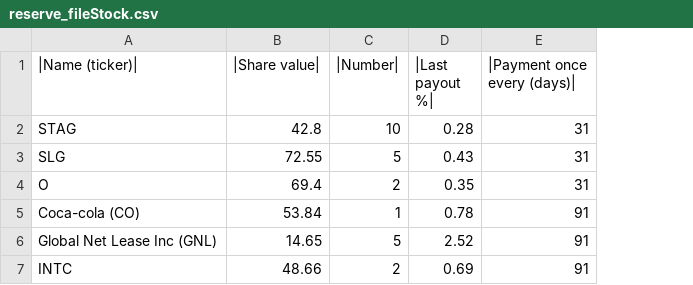
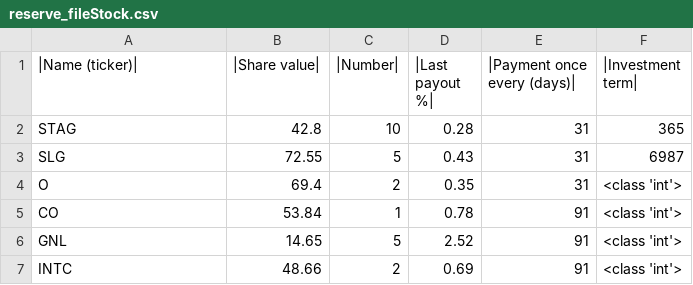
Before and after one commit to VandalTryHard/Dividend_Flow, a CSV file: reserve_fileStock.csv, drawn as a sheet; the diff names each change by its address in the sheet, - before the commit and + after, or states it on an @@ line.

Commit message:
Dividend_Flow V0.3+
1) Show stocks in portfolio +
2) Add a share +
3) Delete share +
4) Change stock -
5) Select investment interval (in days) (creating Investment term column)
6) Show total and graph -
7) Exit +

```diff
--- a/reserve_fileStock.csv
+++ b/reserve_fileStock.csv
+column F (|Investment term|), rows 2-7: 365 | 6987 | <class 'int'> | <class 'int'> | <class 'int'> | <class 'int'>
-A5 (|Name (ticker)|): Coca-cola (CO)
+A5 (|Name (ticker)|): CO
-A6 (|Name (ticker)|): Global Net Lease Inc (GNL)
+A6 (|Name (ticker)|): GNL
```
Also changed, not shown: 3 other files.
